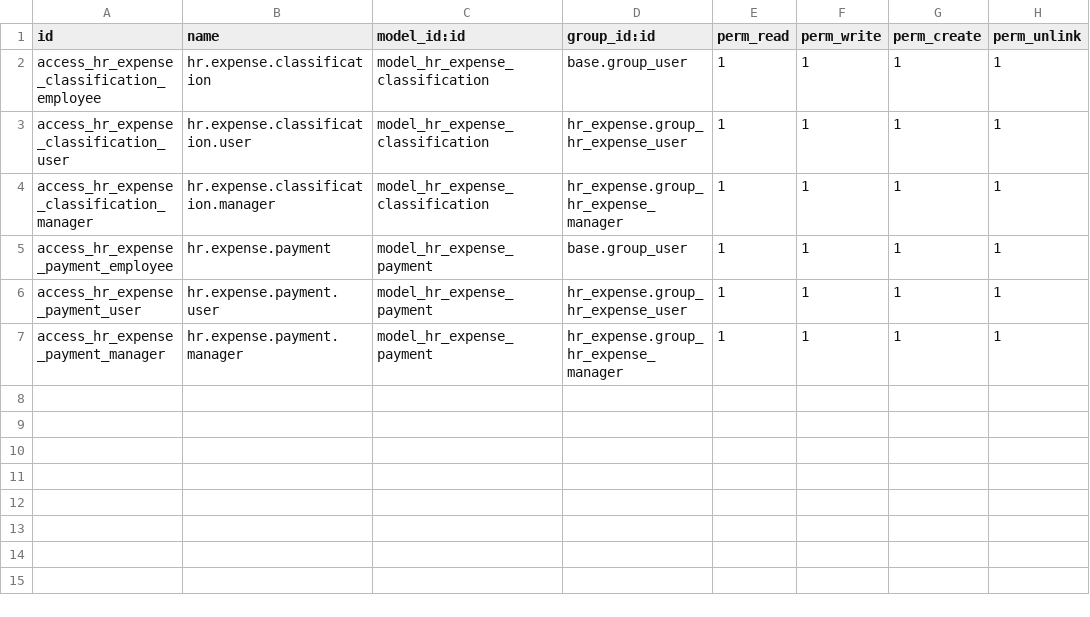
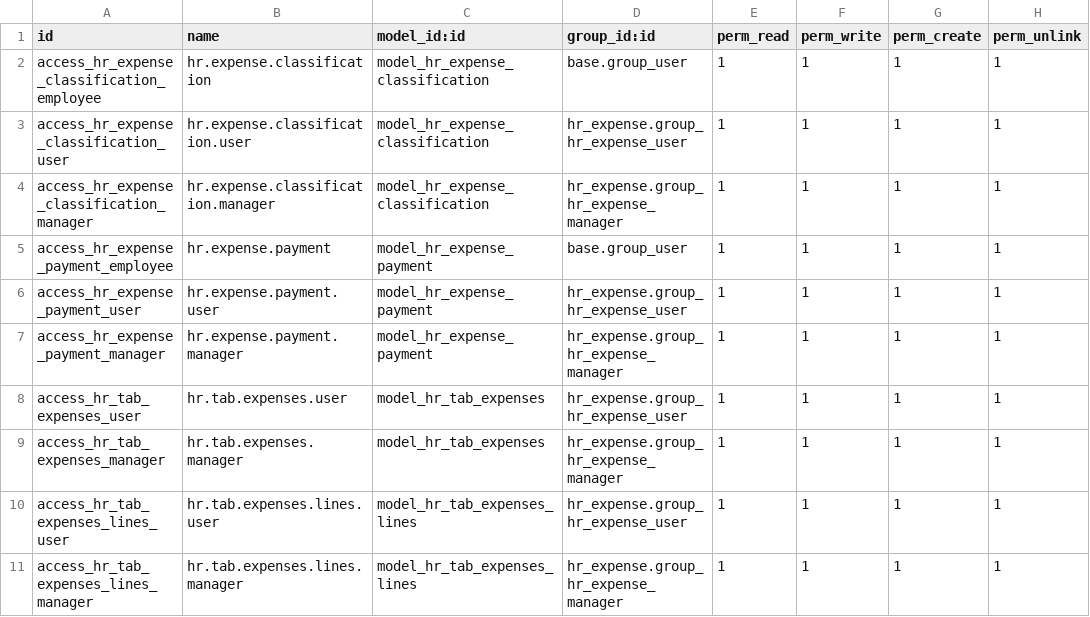
Before and after one commit to SSofthard/portal-nominas, a CSV file: hr_expense_mexico/security/ir.model.access.csv, drawn as a sheet.

```diff
--- a/hr_expense_mexico/security/ir.model.access.csv
+++ b/hr_expense_mexico/security/ir.model.access.csv
@@ -7 +7,5 @@ access_hr_expense_payment_user,hr.expense.payment.user,model_hr_expense_payment,
 access_hr_expense_payment_manager,hr.expense.payment.manager,model_hr_expense_payment,hr_expense.group_hr_expense_manager,1,1,1,1
+access_hr_tab_expenses_user,hr.tab.expenses.user,model_hr_tab_expenses,hr_expense.group_hr_expense_user,1,1,1,1
+access_hr_tab_expenses_manager,hr.tab.expenses.manager,model_hr_tab_expenses,hr_expense.group_hr_expense_manager,1,1,1,1
+access_hr_tab_expenses_lines_user,hr.tab.expenses.lines.user,model_hr_tab_expenses_lines,hr_expense.group_hr_expense_user,1,1,1,1
+access_hr_tab_expenses_lines_manager,hr.tab.expenses.lines.manager,model_hr_tab_expenses_lines,hr_expense.group_hr_expense_manager,1,1,1,1
```
Also changed, not shown: 6 other files.
